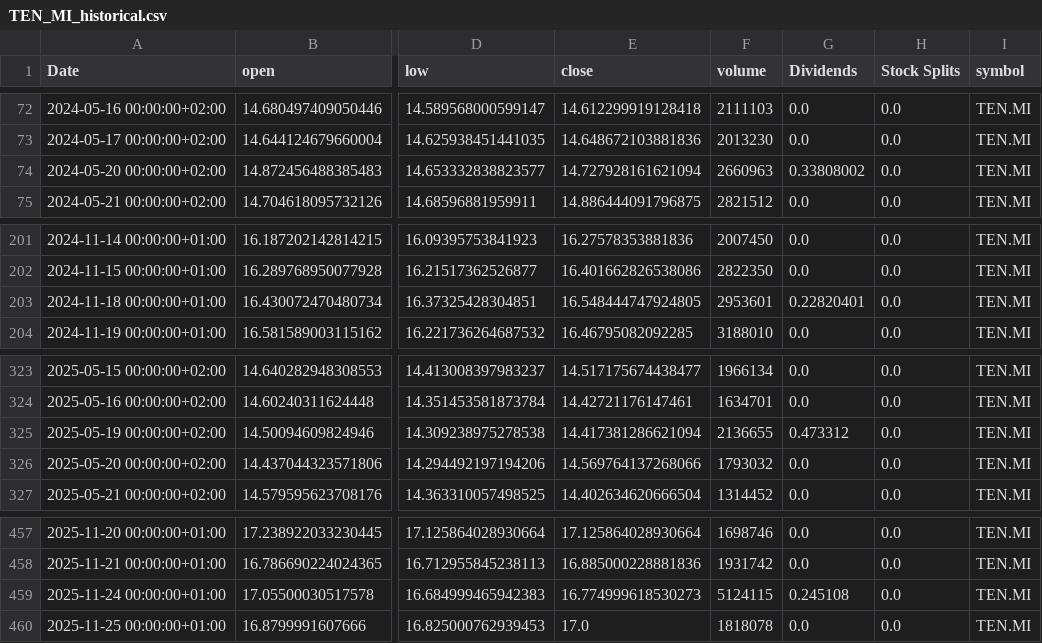
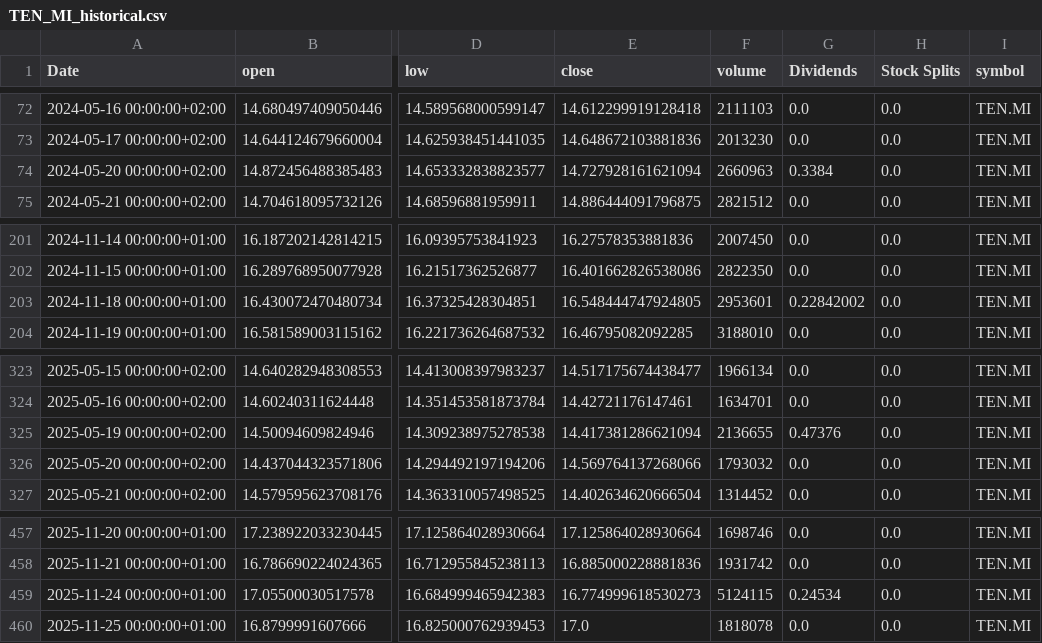
Before and after one commit to valeriofaggi/TradingClaude, a CSV file: data/TEN_MI_historical.csv, drawn as a sheet; only a part is shown, gaps mark what is left out; the diff names each change by its address in the sheet, - before the commit and + after, or states it on an @@ line.

```diff
--- a/data/TEN_MI_historical.csv
+++ b/data/TEN_MI_historical.csv
-G74 (Dividends): 0.33808002
+G74 (Dividends): 0.3384
-G203 (Dividends): 0.22820401
+G203 (Dividends): 0.22842002
-G325 (Dividends): 0.473312
+G325 (Dividends): 0.47376
-G459 (Dividends): 0.245108
+G459 (Dividends): 0.24534
```
Also changed, not shown: data/BAMI_MI_historical.csv, data/ENEL_MI_historical.csv, 5 other files.
